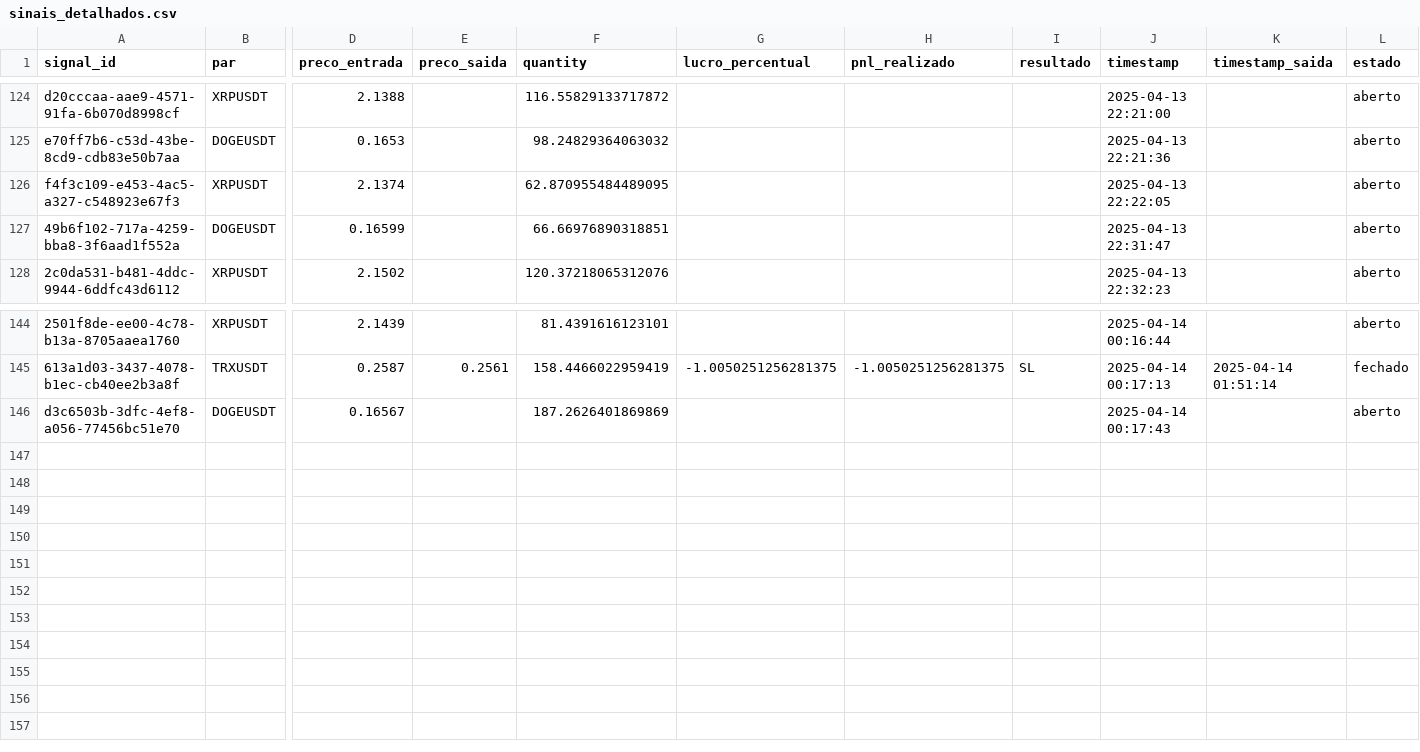
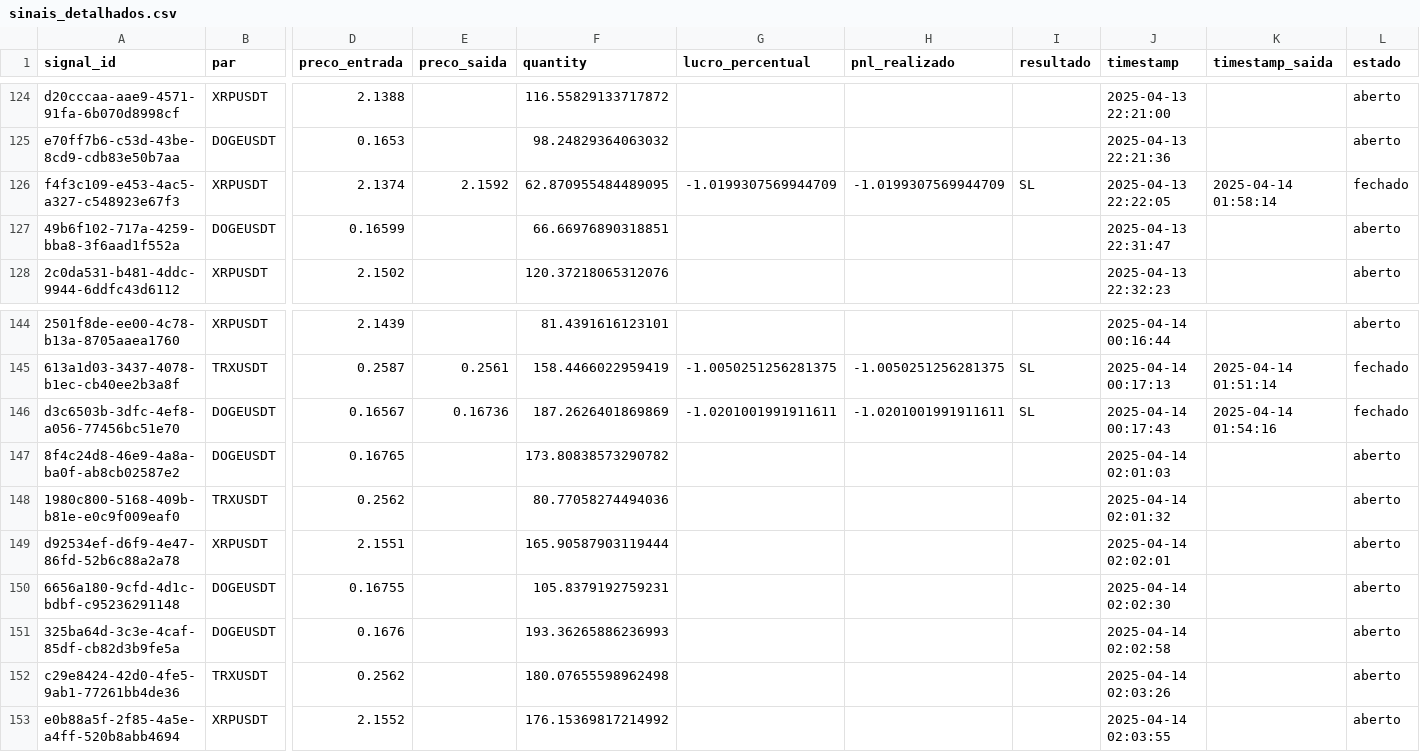
Before and after one commit to leonardobvieira22/atualizado, a CSV file: sinais_detalhados.csv, drawn as a sheet; only a part is shown, gaps mark what is left out; rows hold the shown columns only; the diff names each change by its address in the sheet, - before the commit and + after, or states it on an @@ line.

```diff
--- a/sinais_detalhados.csv
+++ b/sinais_detalhados.csv
-E126 (preco_saida): (empty)
+E126 (preco_saida): 2.1592
-G126 (lucro_percentual): (empty)
+G126 (lucro_percentual): -1.0199307569944709
-H126 (pnl_realizado): (empty)
+H126 (pnl_realizado): -1.0199307569944709
-I126 (resultado): (empty)
+I126 (resultado): SL
-K126 (timestamp_saida): (empty)
+K126 (timestamp_saida): 2025-04-14 01:58:14
-L126 (estado): aberto
+L126 (estado): fechado
-E146 (preco_saida): (empty)
+E146 (preco_saida): 0.16736
-G146 (lucro_percentual): (empty)
+G146 (lucro_percentual): -1.0201001991911611
-H146 (pnl_realizado): (empty)
+H146 (pnl_realizado): -1.0201001991911611
-I146 (resultado): (empty)
+I146 (resultado): SL
-K146 (timestamp_saida): (empty)
+K146 (timestamp_saida): 2025-04-14 01:54:16
-L146 (estado): aberto
+L146 (estado): fechado
+row 147: 8f4c24d8-46e9-4a8a-ba0f-ab8cb02587e2 | DOGEUSDT | 0.16765 |  | 173.80838573290782 |  |  |  | 2025-04-14 02:01:03 |  | aberto
+row 148: 1980c800-5168-409b-b81e-e0c9f009eaf0 | TRXUSDT | 0.2562 |  | 80.77058274494036 |  |  |  | 2025-04-14 02:01:32 |  | aberto
+row 149: d92534ef-d6f9-4e47-86fd-52b6c88a2a78 | XRPUSDT | 2.1551 |  | 165.90587903119444 |  |  |  | 2025-04-14 02:02:01 |  | aberto
+row 150: 6656a180-9cfd-4d1c-bdbf-c95236291148 | DOGEUSDT | 0.16755 |  | 105.8379192759231 |  |  |  | 2025-04-14 02:02:30 |  | aberto
+row 151: 325ba64d-3c3e-4caf-85df-cb82d3b9fe5a | DOGEUSDT | 0.1676 |  | 193.36265886236993 |  |  |  | 2025-04-14 02:02:58 |  | aberto
+row 152: c29e8424-42d0-4fe5-9ab1-77261bb4de36 | TRXUSDT | 0.2562 |  | 180.07655598962498 |  |  |  | 2025-04-14 02:03:26 |  | aberto
+row 153: e0b88a5f-2f85-4a5e-a4ff-520b8abb4694 | XRPUSDT | 2.1552 |  | 176.15369817214992 |  |  |  | 2025-04-14 02:03:55 |  | aberto
```
Also changed, not shown: 8 other files.
